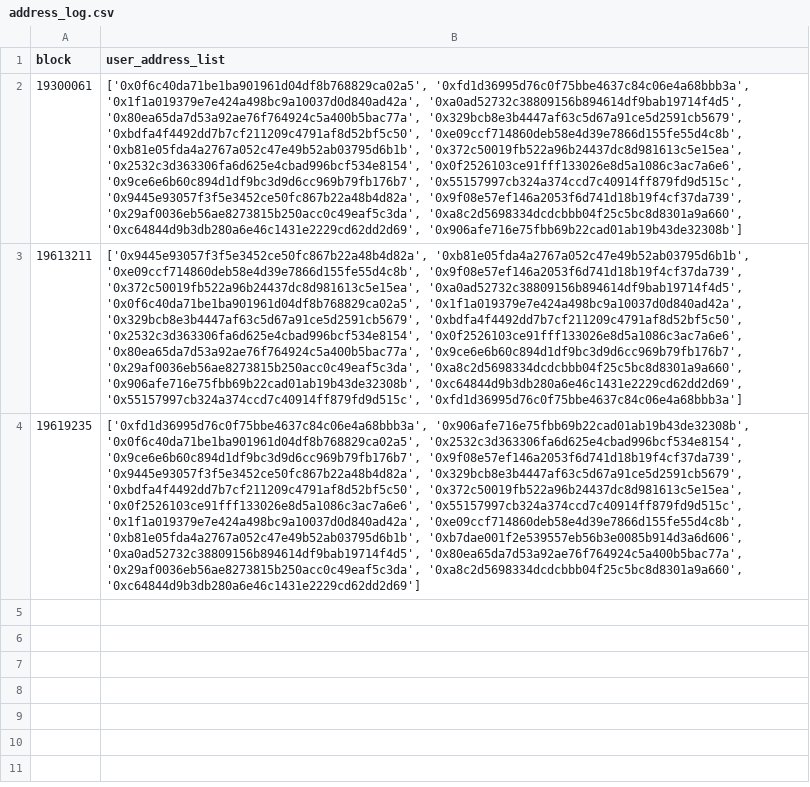
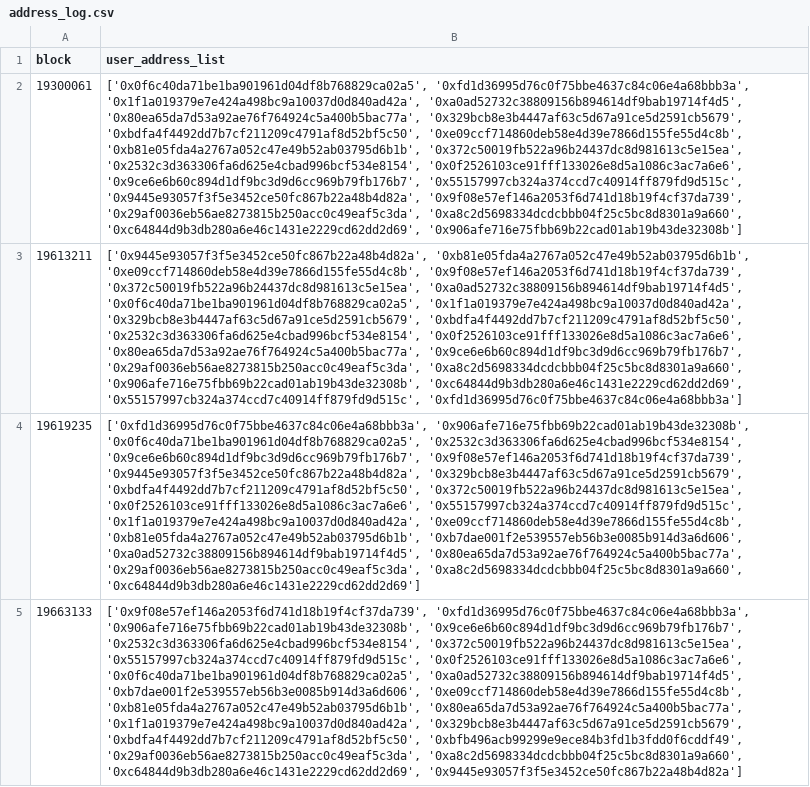
Before and after one commit to DiligentDeer/Sturdy-Aggregator-Analytics, a CSV file: address_log.csv, drawn as a sheet; the diff names each change by its address in the sheet, - before the commit and + after, or states it on an @@ line.

```diff
--- a/address_log.csv
+++ b/address_log.csv
+row 5: 19663133 | ['0x9f08e57ef146a2053f6d741d18b19f4cf37da739', '0xfd1d36995d76c0f75bbe4637c84c06e4a68bbb3a', '0x906afe716e75fbb69b22cad01ab19b43de32308b', '0x9ce6e6b60c894d1df9bc3d9d6cc969b79fb176b7', '0x2532c3d363306fa6d625e4cbad996bcf534e8154', '0x372c50019fb522a96b24437dc8d981613c5e15ea', '0x55157997cb324a374ccd7c40914ff879fd9d515c', '0x0f2526103ce91fff133026e8d5a1086c3ac7a6e6', '0x0f6c40da71be1ba901961d04df8b768829ca02a5', '0xa0ad52732c38809156b894614df9bab19714f4d5', '0xb7dae001f2e539557eb56b3e0085b914d3a6d606', '0xe09ccf714860deb58e4d39e7866d155fe55d4c8b', '0xb81e05fda4a2767a052c47e49b52ab03795d6b1b', '0x80ea65da7d53a92ae76f764924c5a400b5bac77a', '0x1f1a019379e7e424a498bc9a10037d0d840ad42a', '0x329bcb8e3b4447af63c5d67a91ce5d2591cb5679', '0xbdfa4f4492dd7b7cf211209c4791af8d52bf5c50', '0xbfb496acb99299e9ece84b3fd1b3fdd0f6cddf49', '0x29af0036eb56ae8273815b250acc0c49eaf5c3da', '0xa8c2d5698334dcdcbbb04f25c5bc8d8301a9a660', '0xc64844d9b3db280a6e46c1431e2229cd62dd2d69', '0x9445e93057f3f5e3452ce50fc867b22a48b4d82a']
```
Also changed, not shown: sturdyDataPpsV1.csv, 2 other files.
